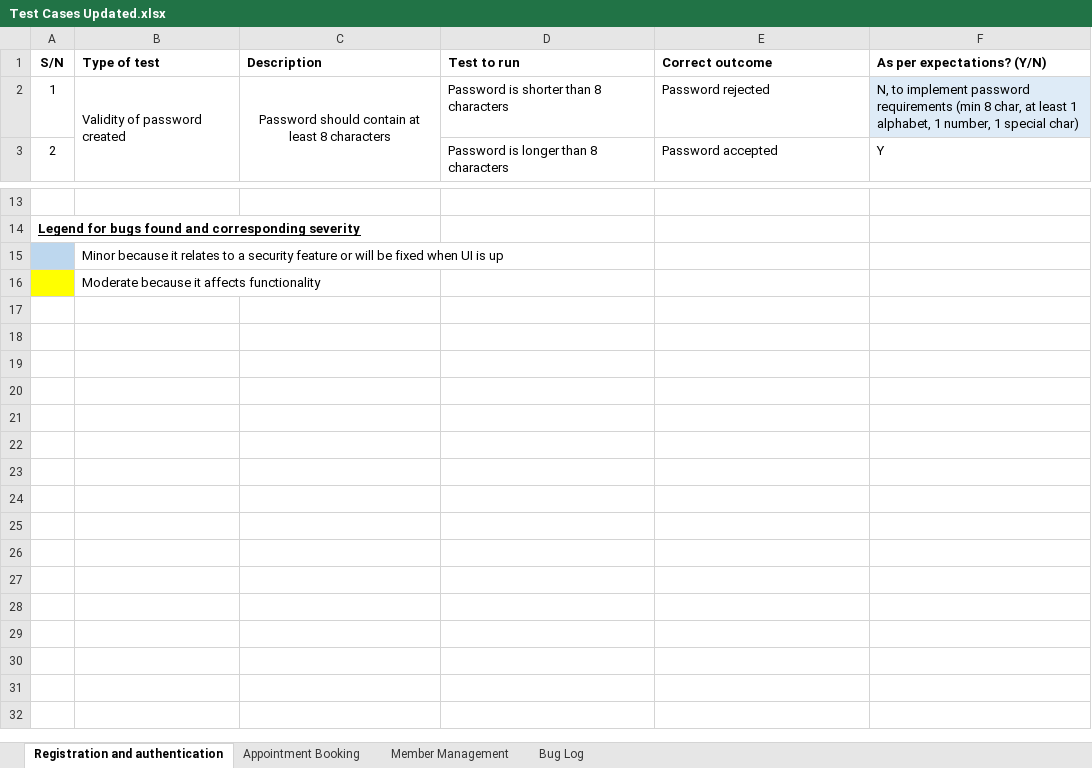
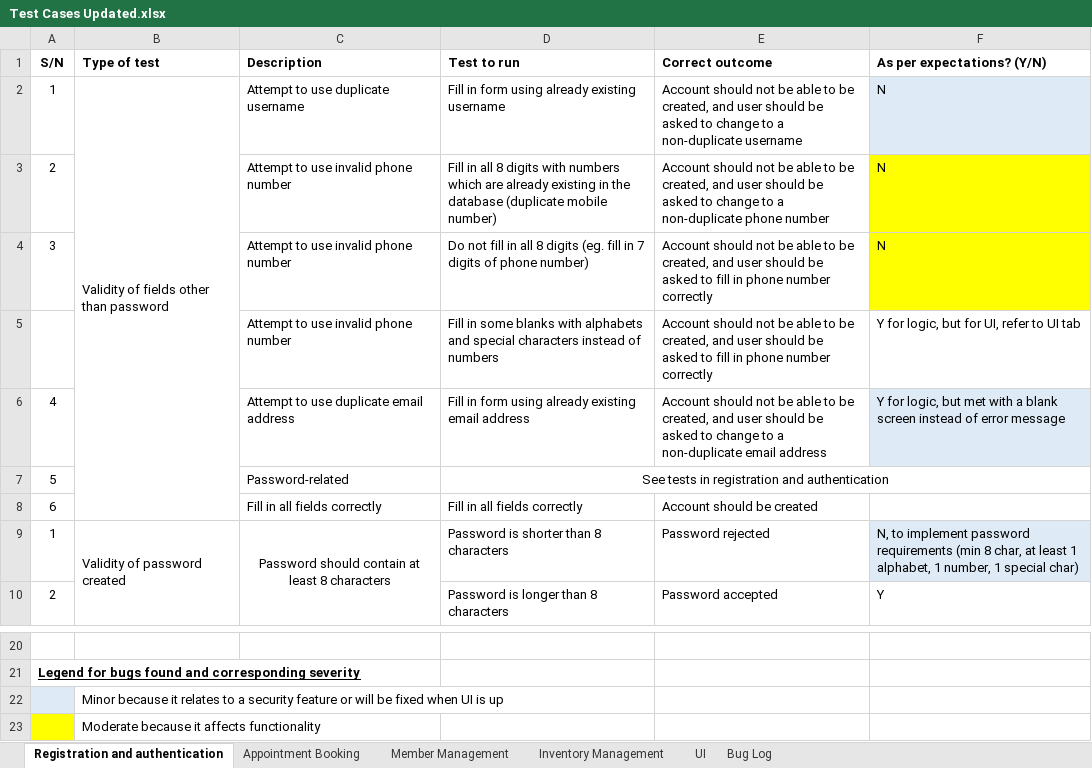
Before and after one commit to wx-94/Tempest, an Excel workbook: Documentation/Test Cases/Test Cases Updated.xlsx, sheet Registration and authentication, drawn as a sheet; only a part is shown, gaps mark what is left out; values as stored, in another font and other column widths than the file's, no borders; addresses are those after the commit; the diff names each change by its address in the sheet, - before the commit and + after, or states it on an @@ line.

Commit message:
Test cases

```diff
--- a/Documentation/Test Cases/Test Cases Updated.xlsx (sheet Registration and authentication)
+++ b/Documentation/Test Cases/Test Cases Updated.xlsx (sheet Registration and authentication)
+sheet tab: Inventory Management
+sheet tab: UI
+row 2: 1 | Validity of fields other than password | Attempt to use duplicate username | Fill in form using already existing username | Account should not be able to be created, and user should be asked to change to a non-duplicate username | N
+row 3: 2 |  | Attempt to use invalid phone number | Fill in all 8 digits with numbers which are already existing in the database (duplicate mobile number) | Account should not be able to be created, and user should be asked to change to a non-duplicate phone number | N
+row 4: 3 |  | Attempt to use invalid phone number | Do not fill in all 8 digits (eg. fill in 7 digits of phone number) | Account should not be able to be created, and user should be asked to fill in phone number correctly | N
+row 5:  |  | Attempt to use invalid phone number | Fill in some blanks with alphabets and special characters instead of numbers | Account should not be able to be created, and user should be asked to fill in phone number correctly | Y for logic, but for UI, refer to UI tab
+row 6: 4 |  | Attempt to use duplicate email address | Fill in form using already existing email address | Account should not be able to be created, and user should be asked to change to a non-duplicate email address | Y for logic, but met with a blank screen instead of error message
+row 7: 5 |  | Password-related | See tests in registration and authentication
+row 8: 6 |  | Fill in all fields correctly | Fill in all fields correctly | Account should be created
-A22 fill: #BDD7EE
+A22 fill: #DEEBF7
```
Also changed, not shown: sheet Bug Log, sheet Appointment Booking, sheet Member Management, hidden cells, charts or pictures.
